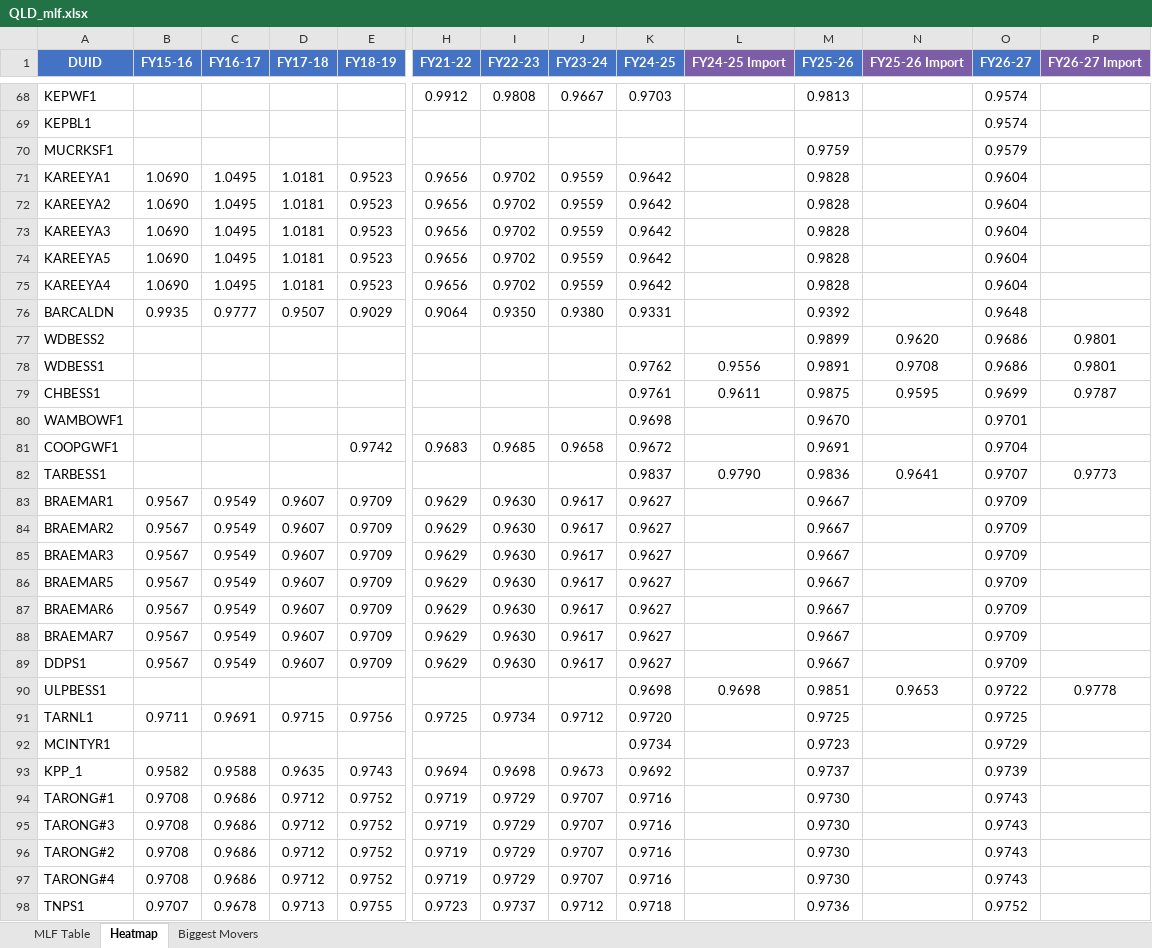
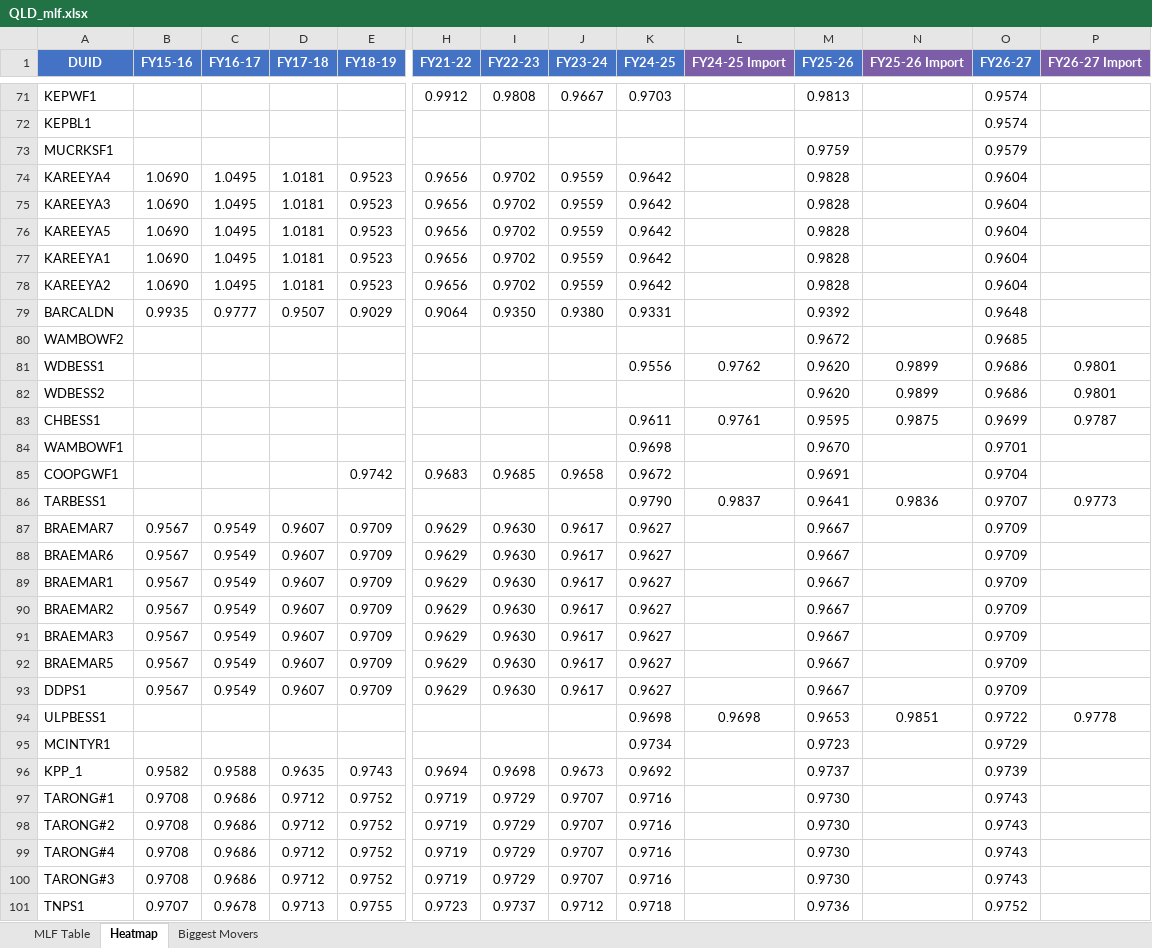
Before and after one commit to cutout-z/aemo-mlf-tracker, an Excel workbook: outputs/QLD_mlf.xlsx, sheet Heatmap, drawn as a sheet; only a part is shown, gaps mark what is left out; values as stored, in another font and other column widths than the file's, no borders; conditional formats not drawn; removed rows and columns are numbered as before the commit, all else as after; rows hold the shown columns only; the diff covers the shown part only; the diff names each change by its address in the sheet, - before the commit and + after, or states it on an @@ line.

```diff
--- a/outputs/QLD_mlf.xlsx (sheet Heatmap)
+++ b/outputs/QLD_mlf.xlsx (sheet Heatmap)
@@ row 75 moved to row 74: KAREEYA4 @@
@@ row 73 moved to row 75: KAREEYA3 @@
@@ row 74 moved to row 76: KAREEYA5 @@
+row 80: WAMBOWF2 |  |  |  |  |  |  |  |  |  | 0.9672 |  | 0.9685
+row 81: WDBESS1 |  |  |  |  |  |  |  | 0.9556 | 0.9762 | 0.9620 | 0.9899 | 0.9686 | 0.9801
-M82 (FY25-26): 0.9899
+M82 (FY25-26): 0.9620
-N82 (FY25-26 Import): 0.9620
+N82 (FY25-26 Import): 0.9899
-row 78: WDBESS1 |  |  |  |  |  |  |  | 0.9762 | 0.9556 | 0.9891 | 0.9708 | 0.9686 | 0.9801
-K83 (FY24-25): 0.9761
+K83 (FY24-25): 0.9611
-L83 (FY24-25 Import): 0.9611
+L83 (FY24-25 Import): 0.9761
-M83 (FY25-26): 0.9875
+M83 (FY25-26): 0.9595
-N83 (FY25-26 Import): 0.9595
+N83 (FY25-26 Import): 0.9875
-K86 (FY24-25): 0.9837
+K86 (FY24-25): 0.9790
-L86 (FY24-25 Import): 0.9790
+L86 (FY24-25 Import): 0.9837
-M86 (FY25-26): 0.9836
+M86 (FY25-26): 0.9641
-N86 (FY25-26 Import): 0.9641
+N86 (FY25-26 Import): 0.9836
@@ row 88 moved to row 87: BRAEMAR7 @@
@@ row 87 moved to row 88: BRAEMAR6 @@
-M94 (FY25-26): 0.9851
+M94 (FY25-26): 0.9653
-N94 (FY25-26 Import): 0.9653
+N94 (FY25-26 Import): 0.9851
-row 91: TARNL1 | 0.9711 | 0.9691 | 0.9715 | 0.9756 | 0.9725 | 0.9734 | 0.9712 | 0.9720 |  | 0.9725 |  | 0.9725
@@ row 95 moved to row 100: TARONG#3 @@
```
Also changed, not shown: 10 added rows, 6 removed rows, 18 moved rows and 21 edited cells elsewhere in this sheet, sheet MLF Table, sheet Biggest Movers, outputs/NSW_mlf.xlsx, outputs/SA_mlf.xlsx, 3 other files.
